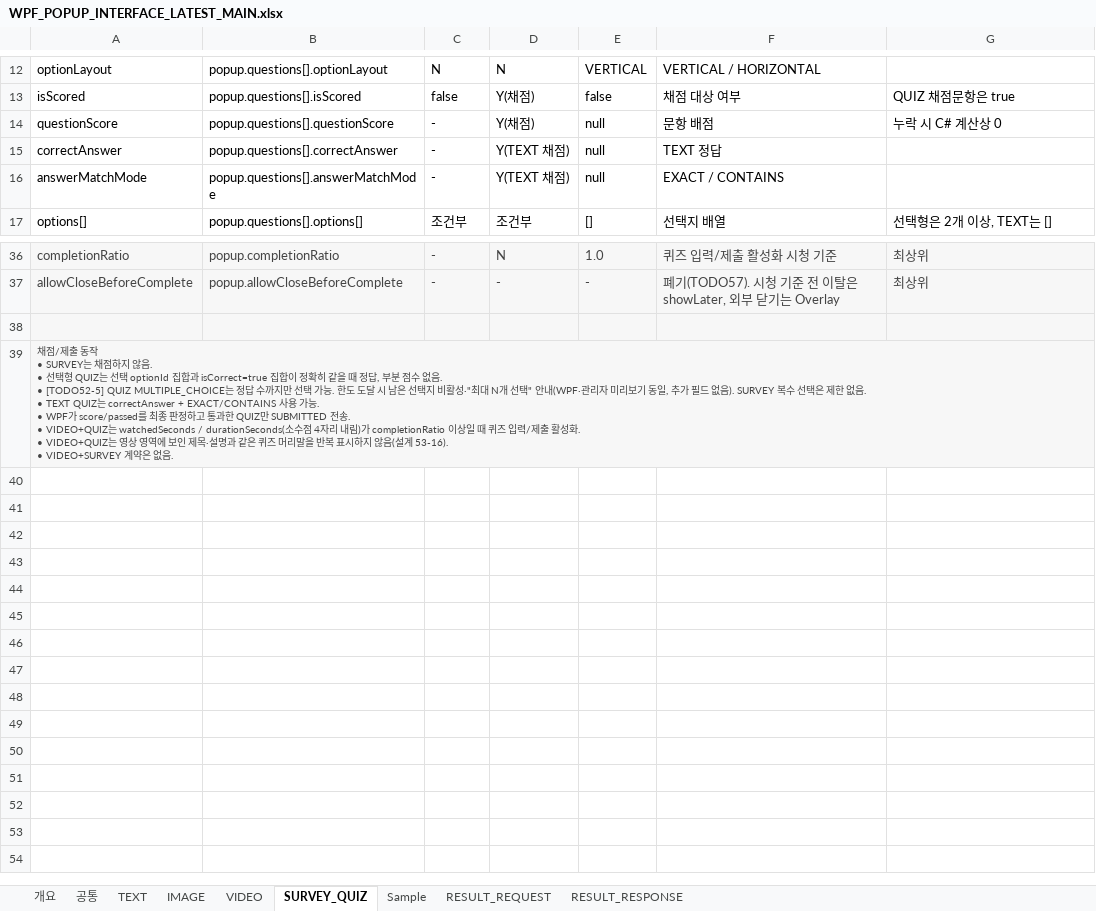
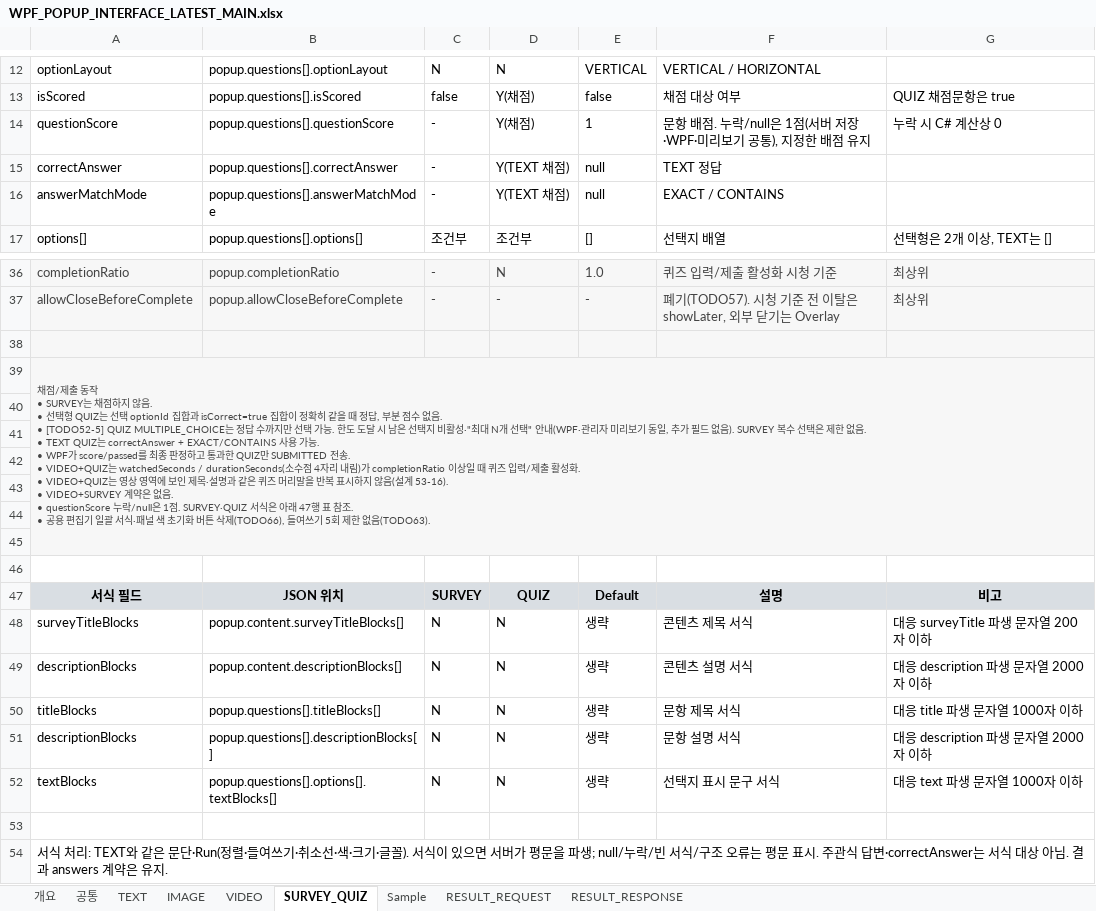
Before and after one commit to ok-sy/WPF_WindowsPopupWithC_proto, an Excel workbook: docs/interfaces/WPF_POPUP_INTERFACE_LATEST_MAIN.xlsx, sheet SURVEY_QUIZ, drawn as a sheet; only a part is shown, gaps mark what is left out; values as stored, in another font and other column widths than the file's, no borders; ↵ is a line break in a cell; the diff names each change by its address in the sheet, - before the commit and + after, or states it on an @@ line.

Commit message:
docs: 71_Word_PDF_Excel_현행명세동기화

```diff
--- a/docs/interfaces/WPF_POPUP_INTERFACE_LATEST_MAIN.xlsx (sheet SURVEY_QUIZ)
+++ b/docs/interfaces/WPF_POPUP_INTERFACE_LATEST_MAIN.xlsx (sheet SURVEY_QUIZ)
-E14: null
+E14: 1
-F14: 문항 배점
+F14: 문항 배점. 누락/null은 1점(서버 저장·WPF·미리보기 공통), 지정한 배점 유지
-A39: …없음.
+A39: …없음. ↵ • questionScore 누락/null은 1점. SURVEY·QUIZ 서식은 아래 47행 표 참조. ↵ • 공용 편집기 일괄 서식·패널 색 초기화 버튼 삭제(TODO66), 들여쓰기 5회 제한 없음(TODO63).
+row 40: (empty)
+row 41: (empty)
+row 42: (empty)
+row 43: (empty)
+row 44: (empty)
+row 45: (empty)
+row 46: (empty)
+row 47: 서식 필드 | JSON 위치 | SURVEY | QUIZ | Default | 설명 | 비고
+row 48: surveyTitleBlocks | popup.content.surveyTitleBlocks[] | N | N | 생략 | 콘텐츠 제목 서식 | 대응 surveyTitle 파생 문자열 200자 이하
+row 49: descriptionBlocks | popup.content.descriptionBlocks[] | N | N | 생략 | 콘텐츠 설명 서식 | 대응 description 파생 문자열 2000자 이하
+row 50: titleBlocks | popup.questions[].titleBlocks[] | N | N | 생략 | 문항 제목 서식 | 대응 title 파생 문자열 1000자 이하
+row 51: descriptionBlocks | popup.questions[].descriptionBlocks[] | N | N | 생략 | 문항 설명 서식 | 대응 description 파생 문자열 2000자 이하
+row 52: textBlocks | popup.questions[].options[].textBlocks[] | N | N | 생략 | 선택지 표시 문구 서식 | 대응 text 파생 문자열 1000자 이하
+row 53: (empty)
+row 54: 서식 처리: TEXT와 같은 문단·Run(정렬·들여쓰기·취소선·색·크기·글꼴). 서식이 있으면 서버가 평문을 파생; null/누락/빈 서식/구조 오류는 평문 표시. 주관식 답변·correctAnswer는 서식 대상 아님. 결과 answers 계약은 유지.
```
Also changed, not shown: sheet TEXT, sheet 공통, sheet IMAGE, sheet 개요, sheet Sample, sheet VIDEO, 9 other files.
